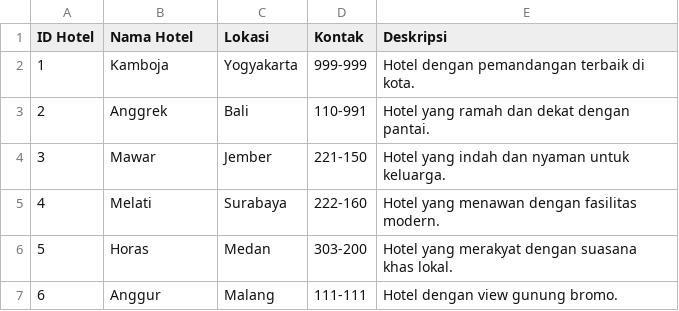
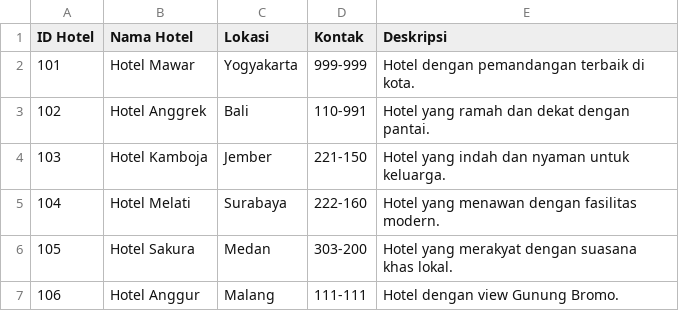
Before and after one commit to dimasrofipurnomo/He-Tech, a CSV file: hotel.csv, drawn as a sheet.

Commit message:
Update hotel.csv

```diff
--- a/hotel.csv
+++ b/hotel.csv
@@ -1,7 +1,7 @@
 ID Hotel,Nama Hotel,Lokasi,Kontak,Deskripsi
-1,Kamboja,Yogyakarta,999-999,Hotel dengan pemandangan terbaik di kota.
-2,Anggrek,Bali,110-991,Hotel yang ramah dan dekat dengan pantai.
-3,Mawar,Jember,221-150,Hotel yang indah dan nyaman untuk keluarga.
-4,Melati,Surabaya,222-160,Hotel yang menawan dengan fasilitas modern.
-5,Horas,Medan,303-200,Hotel yang merakyat dengan suasana khas lokal.
-6,Anggur,Malang,111-111,Hotel dengan view gunung bromo.
+101,Hotel Mawar,Yogyakarta,999-999,Hotel dengan pemandangan terbaik di kota.
+102,Hotel Anggrek,Bali,110-991,Hotel yang ramah dan dekat dengan pantai.
+103,Hotel Kamboja,Jember,221-150,Hotel yang indah dan nyaman untuk keluarga.
+104,Hotel Melati,Surabaya,222-160,Hotel yang menawan dengan fasilitas modern.
+105,Hotel Sakura,Medan,303-200,Hotel yang merakyat dengan suasana khas lokal.
+106,Hotel Anggur,Malang,111-111,Hotel dengan view Gunung Bromo.
```
